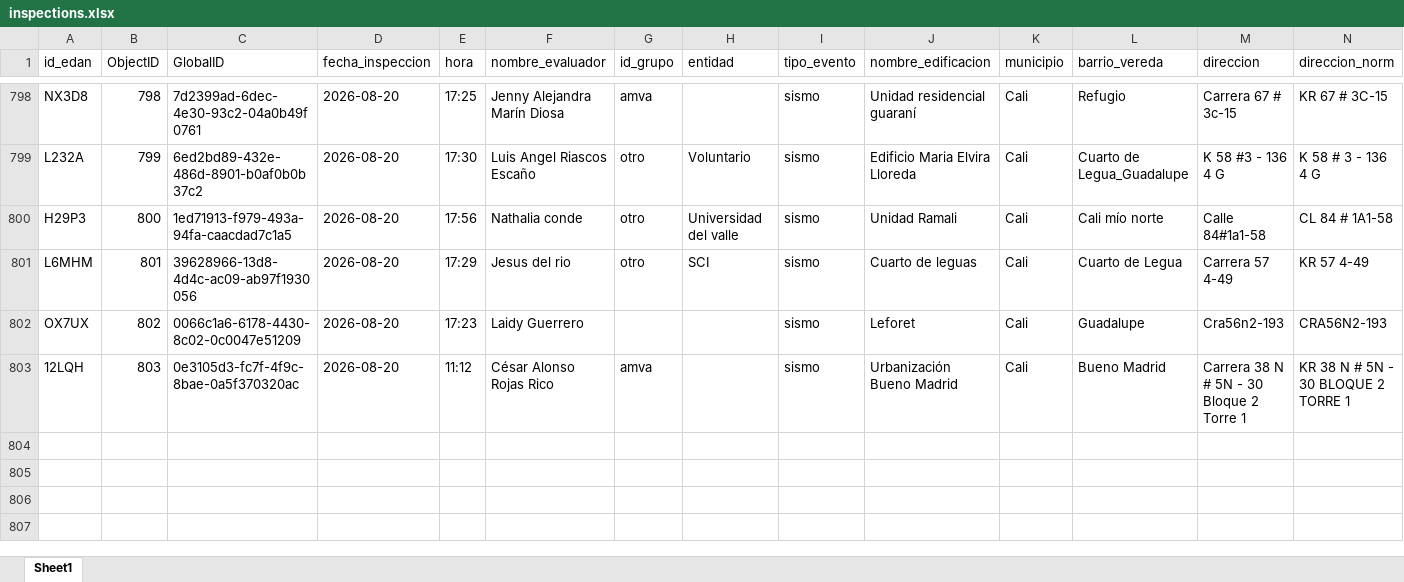
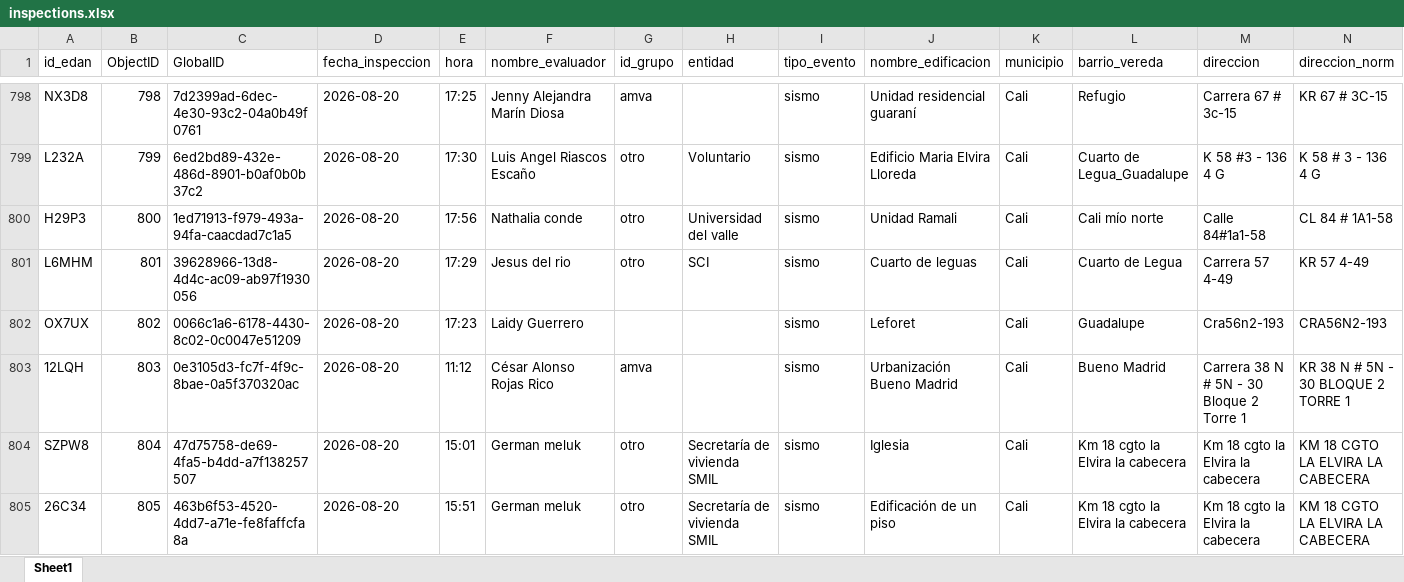
Before and after one commit to Juanpgm/sismo-cali-dashboard, an Excel workbook: web/data/inspections.xlsx, sheet Sheet1, drawn as a sheet; only a part is shown, gaps mark what is left out; values as stored, in another font and other column widths than the file's, no borders; rows hold the shown columns only; the diff names each change by its address in the sheet, - before the commit and + after, or states it on an @@ line.

Commit message:
chore: refresh dashboard data (auto)

```diff
--- a/web/data/inspections.xlsx (sheet Sheet1)
+++ b/web/data/inspections.xlsx (sheet Sheet1)
+row 804: SZPW8 | 804 | 47d75758-de69-4fa5-b4dd-a7f138257507 | 2026-08-20 | 15:01 | German meluk | otro | Secretaría de vivienda SMIL | sismo | Iglesia | Cali | Km 18 cgto la Elvira la cabecera | Km 18 cgto la Elvira la cabecera | KM 18 CGTO LA ELVIRA LA CABECERA
+row 805: 26C34 | 805 | 463b6f53-4520-4dd7-a71e-fe8faffcfa8a | 2026-08-20 | 15:51 | German meluk | otro | Secretaría de vivienda SMIL | sismo | Edificación de un piso | Cali | Km 18 cgto la Elvira la cabecera | Km 18 cgto la Elvira la cabecera | KM 18 CGTO LA ELVIRA LA CABECERA
```
Also changed, not shown: 2 other files.
